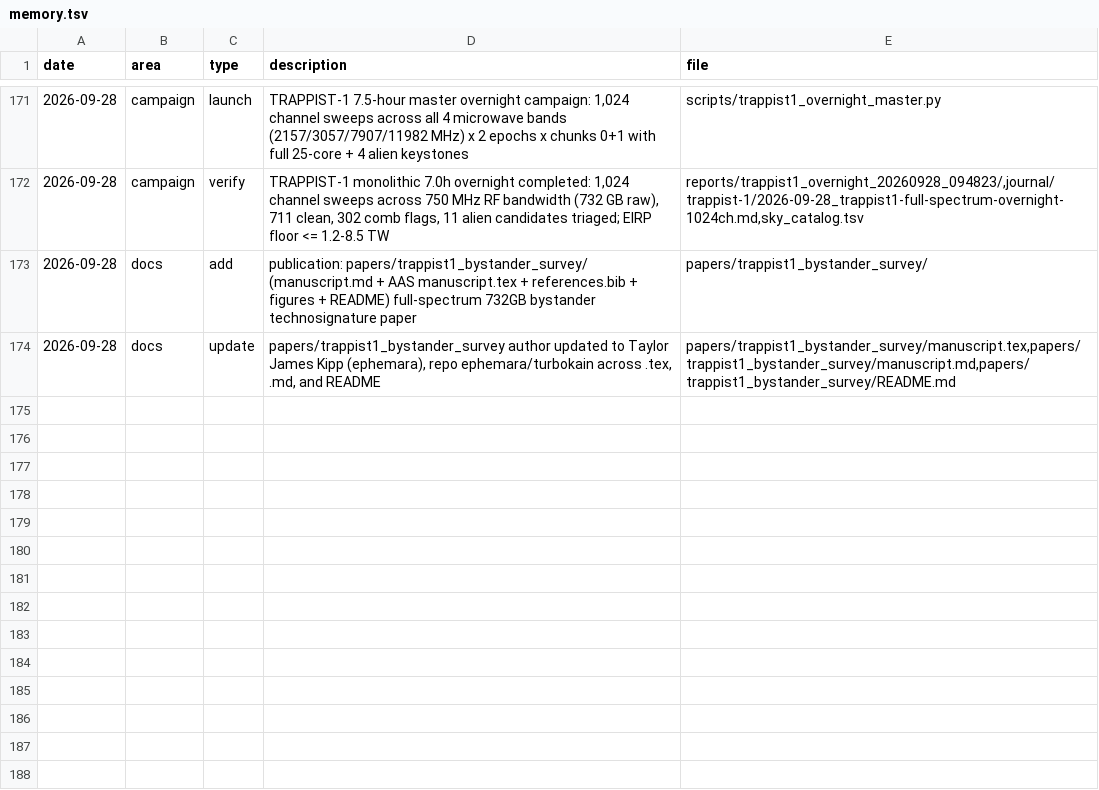
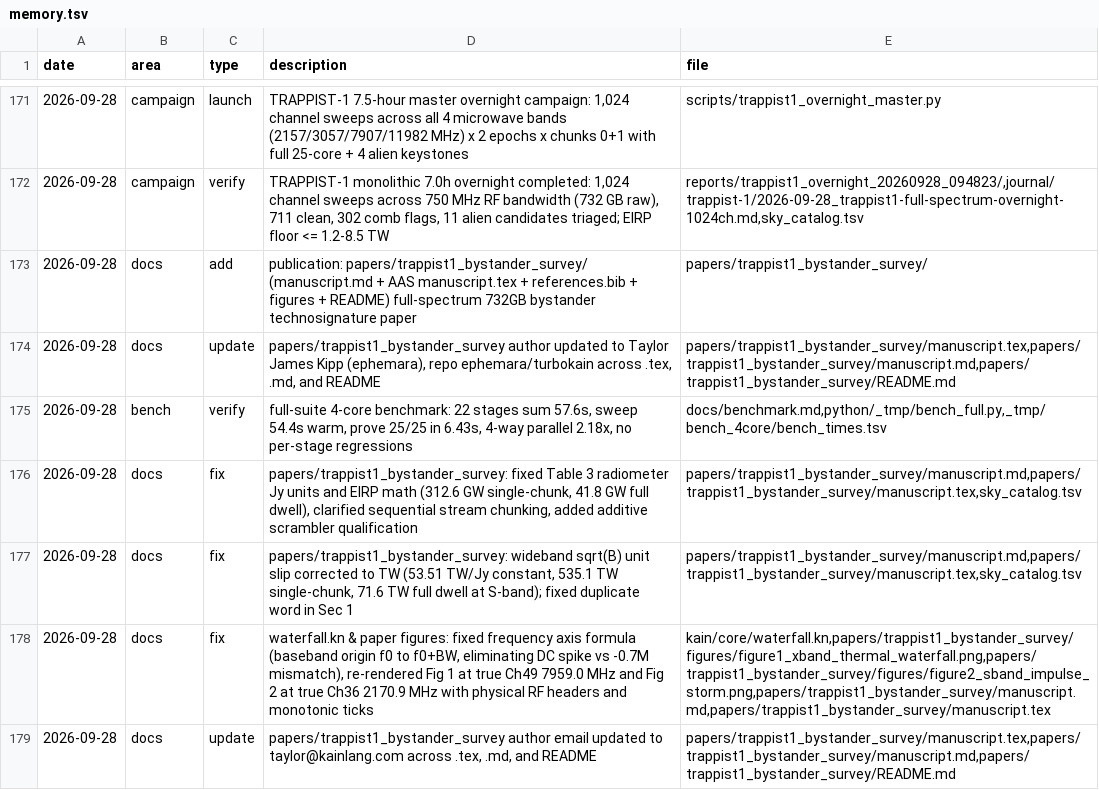
Before and after one commit to ephemara/TurboKain, a TSV file: memory.tsv, drawn as a sheet; only a part is shown, gaps mark what is left out; the diff names each change by its address in the sheet, - before the commit and + after, or states it on an @@ line.

Commit message:
update trappist paper and polish waterfall.kn image processing

```diff
--- a/memory.tsv
+++ b/memory.tsv
+row 175: 2026-09-28 | bench | verify | full-suite 4-core benchmark: 22 stages sum 57.6s, sweep 54.4s warm, prove 25/25 in 6.43s, 4-way parallel 2.18x, no per-stage regressions | docs/benchmark.md,python/_tmp/bench_full.py,_tmp/bench_4core/bench_times.tsv
+row 176: 2026-09-28 | docs | fix | papers/trappist1_bystander_survey: fixed Table 3 radiometer Jy units and EIRP math (312.6 GW single-chunk, 41.8 GW full dwell), clarified sequential stream chunking, added additive scrambler qualification | papers/trappist1_bystander_survey/manuscript.md,papers/trappist1_bystander_survey/manuscript.tex,sky_catalog.tsv
+row 177: 2026-09-28 | docs | fix | papers/trappist1_bystander_survey: wideband sqrt(B) unit slip corrected to TW (53.51 TW/Jy constant, 535.1 TW single-chunk, 71.6 TW full dwell at S-band); fixed duplicate word in Sec 1 | papers/trappist1_bystander_survey/manuscript.md,papers/trappist1_bystander_survey/manuscript.tex,sky_catalog.tsv
+row 178: 2026-09-28 | docs | fix | waterfall.kn & paper figures: fixed frequency axis formula (baseband origin f0 to f0+BW, eliminating DC spike vs -0.7M mismatch), re-rendered Fig 1 at true Ch49 7959.0 MHz and Fig 2 at true Ch36 2170.9 MHz with physical RF headers and monotonic ticks | kain/core/waterfall.kn,papers/trappist1_bystander_survey/figures/figure1_xband_thermal_waterfall.png,papers/trappist1_bystander_survey/figures/figure2_sband_impulse_storm.png,papers/trappist1_bystander_survey/manuscript.md,papers/trappist1_bystander_survey/manuscript.tex
+row 179: 2026-09-28 | docs | update | papers/trappist1_bystander_survey author email updated to taylor@kainlang.com across .tex, .md, and README | papers/trappist1_bystander_survey/manuscript.tex,papers/trappist1_bystander_survey/manuscript.md,papers/trappist1_bystander_survey/README.md
```
Also changed, not shown: sky_catalog.tsv, 9 other files.
